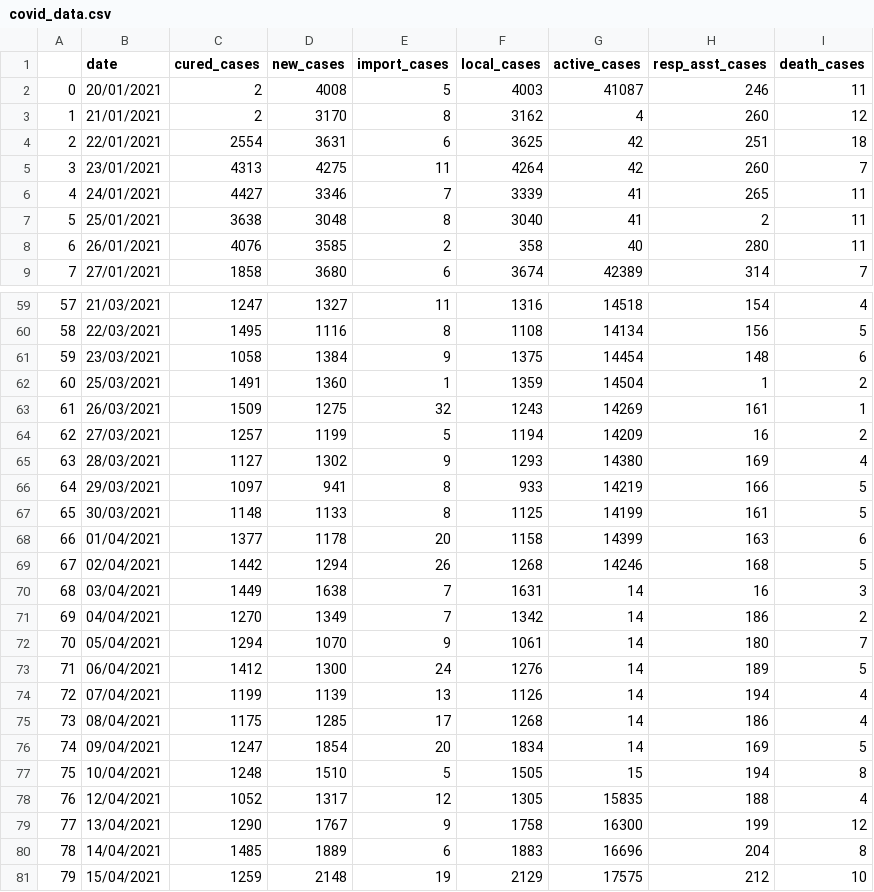
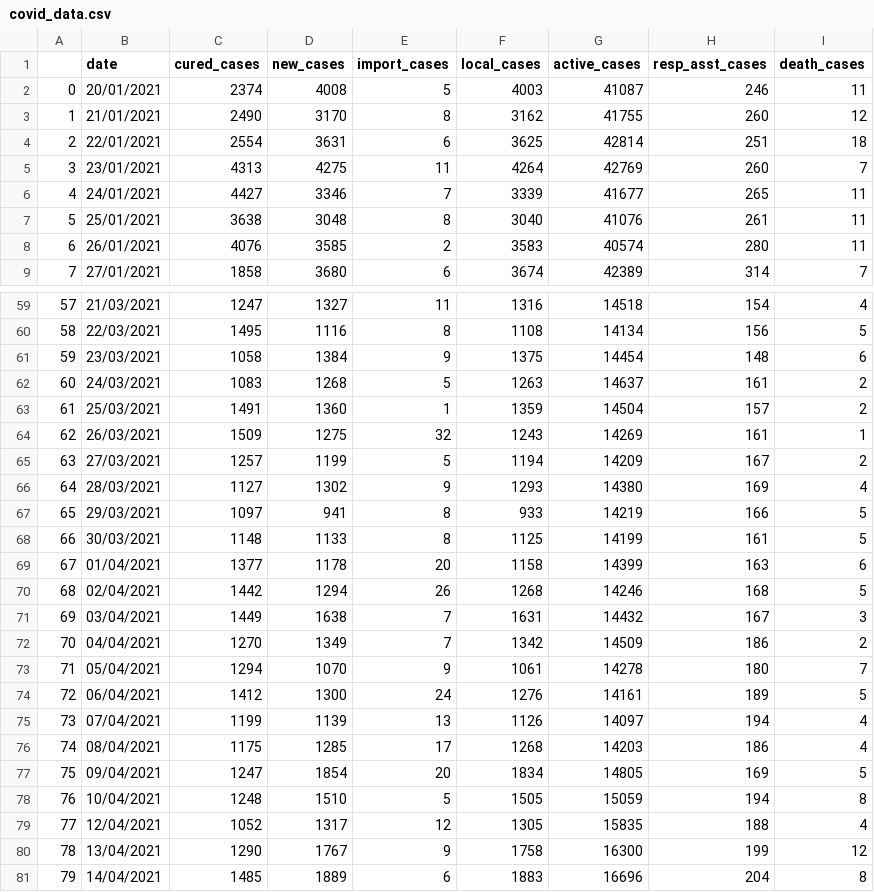
Before and after one commit to mcpenguin/malaysia-covid, a CSV file: covid_data.csv, drawn as a sheet; only a part is shown, gaps mark what is left out; the shorter side is filled out with more unchanged rows; addresses are those after the commit; the diff covers the shown part only; the diff names each change by its address in the sheet, - before the commit and + after, or states it on an @@ line.

```diff
--- a/covid_data.csv
+++ b/covid_data.csv
-C2 (cured_cases): 2
+C2 (cured_cases): 2374
-C3 (cured_cases): 2
+C3 (cured_cases): 2490
-G3 (active_cases): 4
+G3 (active_cases): 41755
-G4 (active_cases): 42
+G4 (active_cases): 42814
-G5 (active_cases): 42
+G5 (active_cases): 42769
-G6 (active_cases): 41
+G6 (active_cases): 41677
-G7 (active_cases): 41
+G7 (active_cases): 41076
-H7 (resp_asst_cases): 2
+H7 (resp_asst_cases): 261
-F8 (local_cases): 358
+F8 (local_cases): 3583
-G8 (active_cases): 40
+G8 (active_cases): 40574
+row 62: 60 | 24/03/2021 | 1083 | 1268 | 5 | 1263 | 14637 | 161 | 2
@@ column A renumbered from row 63 down @@
-H63 (resp_asst_cases): 1
+H63 (resp_asst_cases): 157
-H65 (resp_asst_cases): 16
+H65 (resp_asst_cases): 167
-G71 (active_cases): 14
+G71 (active_cases): 14432
-H71 (resp_asst_cases): 16
+H71 (resp_asst_cases): 167
-G72 (active_cases): 14
+G72 (active_cases): 14509
-G73 (active_cases): 14
+G73 (active_cases): 14278
-G74 (active_cases): 14
+G74 (active_cases): 14161
-G75 (active_cases): 14
+G75 (active_cases): 14097
-G76 (active_cases): 14
+G76 (active_cases): 14203
-G77 (active_cases): 14
+G77 (active_cases): 14805
-G78 (active_cases): 15
+G78 (active_cases): 15059
```
Also changed, not shown: 5 edited cells elsewhere in this file, 2 other files.
